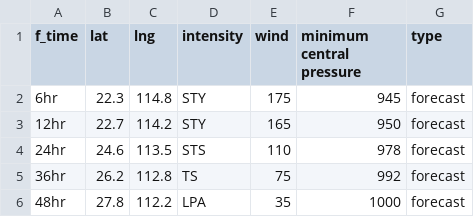
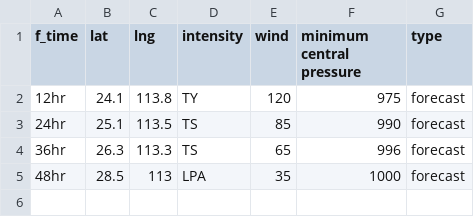
Before and after one commit to zax41006-bot/GHMWS-TC-GIS, a CSV file: forecast_track_A.csv, drawn as a sheet.

```diff
--- a/forecast_track_A.csv
+++ b/forecast_track_A.csv
@@ -1,6 +1,5 @@
 f_time,lat,lng,intensity,wind,minimum central pressure,type
-6hr,22.3,114.8,STY,175,945,forecast
-12hr,22.7,114.2,STY,165,950,forecast
-24hr,24.6,113.5,STS,110,978,forecast
-36hr,26.2,112.8,TS,75,992,forecast
-48hr,27.8,112.2,LPA,35,1000,forecast
+12hr,24.1,113.8,TY,120,975,forecast
+24hr,25.1,113.5,TS,85,990,forecast
+36hr,26.3,113.3,TS,65,996,forecast
+48hr,28.5,113,LPA,35,1000,forecast
```
Also changed, not shown: past_track_A.csv.
